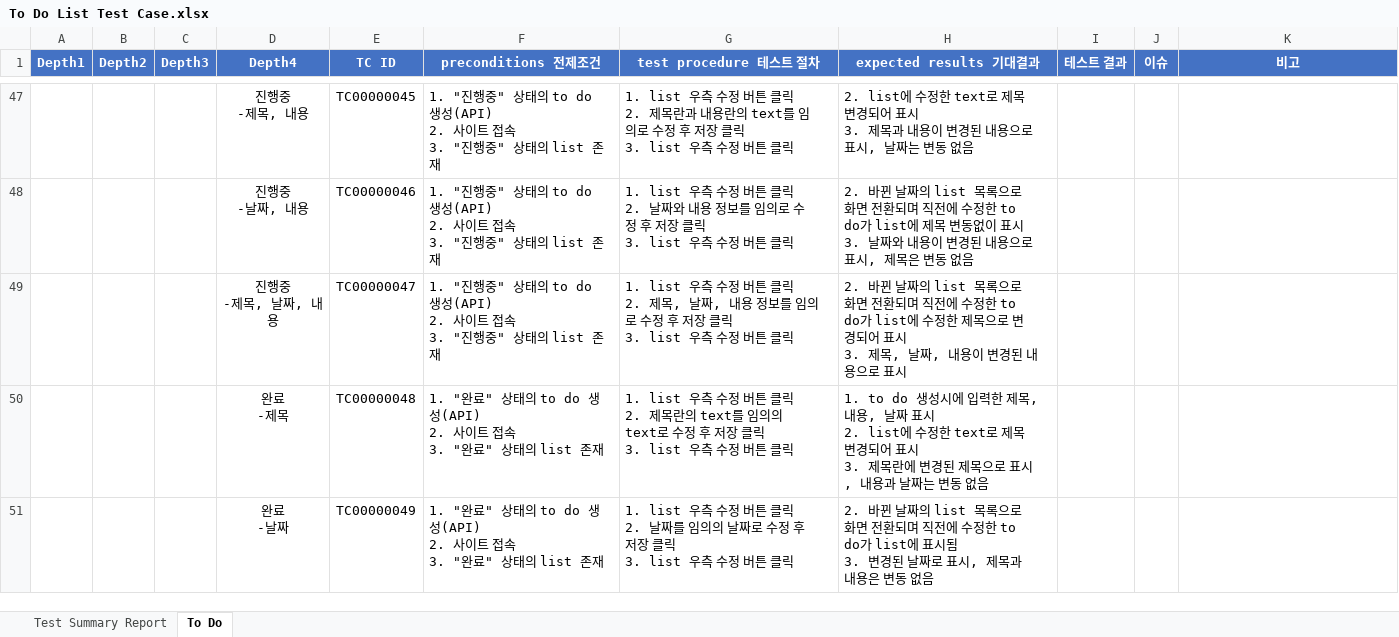
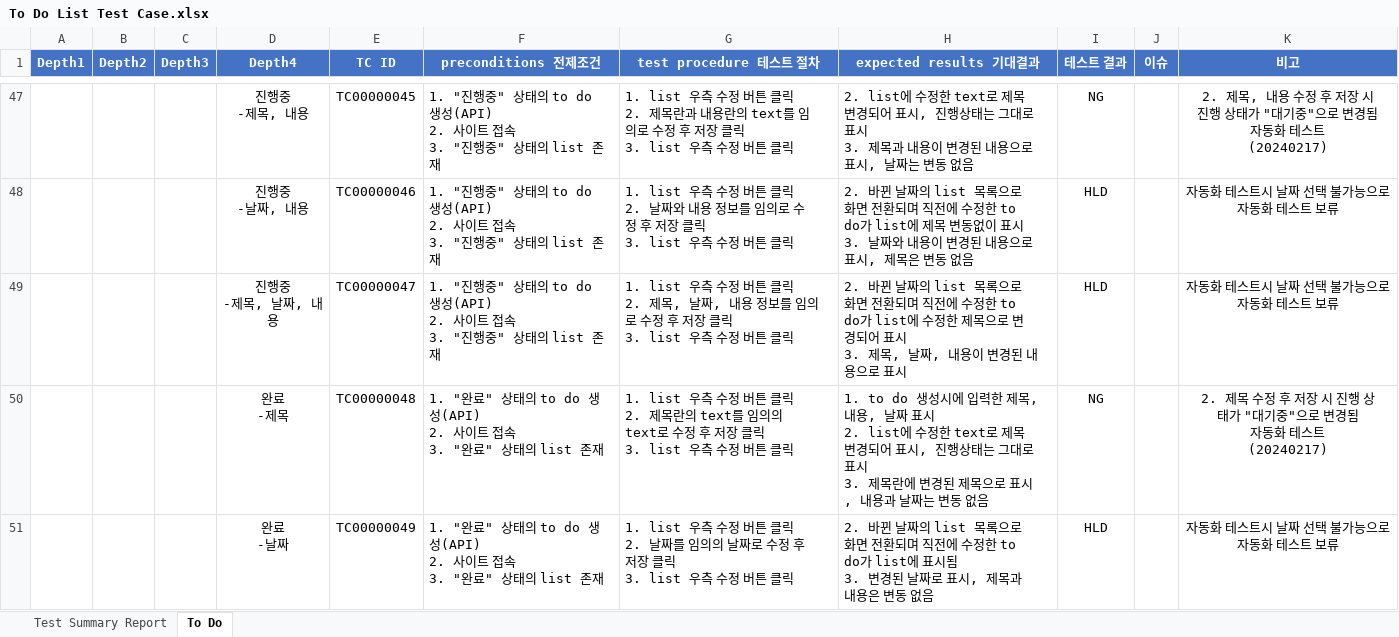
Before and after one commit to onyu1/UsedTestCafe, an Excel workbook: TC Directory/To Do List Test Case.xlsx, sheet To Do, drawn as a sheet; only a part is shown, gaps mark what is left out; values as stored, in another font and other column widths than the file's, no borders; conditional formats not drawn; ↵ is a line break in a cell; the diff covers the shown part only; the diff names each change by its address in the sheet, - before the commit and + after, or states it on an @@ line.

```diff
--- a/TC Directory/To Do List Test Case.xlsx (sheet To Do)
+++ b/TC Directory/To Do List Test Case.xlsx (sheet To Do)
-H47 (expected results 기대결과): …어 표시 ↵ 3. 제목…
+H47 (expected results 기대결과): …어 표시, 진행상태는 그대로 표시 ↵ 3. 제목…
-I47 (테스트 결과): (empty)
+I47 (테스트 결과): NG
-K47 (비고): (empty)
+K47 (비고): 2. 제목, 내용 수정 후 저장 시 진행 상태가 "대기중"으로 변경됨 ↵ 자동화 테스트 ↵ (20240217)
-I48:I49 (테스트 결과): (empty)
+I48:I49 (테스트 결과): HLD
-K48:K49 (비고): (empty)
+K48:K49 (비고): 자동화 테스트시 날짜 선택 불가능으로 ↵ 자동화 테스트 보류
-H50 (expected results 기대결과): …어 표시 ↵ 3. 제목…
+H50 (expected results 기대결과): …어 표시, 진행상태는 그대로 표시 ↵ 3. 제목…
-I50 (테스트 결과): (empty)
+I50 (테스트 결과): NG
-K50 (비고): (empty)
+K50 (비고): 2. 제목 수정 후 저장 시 진행 상태가 "대기중"으로 변경됨 ↵ 자동화 테스트 ↵ (20240217)
-I51 (테스트 결과): (empty)
+I51 (테스트 결과): HLD
-K51 (비고): (empty)
+K51 (비고): 자동화 테스트시 날짜 선택 불가능으로 ↵ 자동화 테스트 보류
```
Also changed, not shown: 75 edited cells elsewhere in this sheet, charts or pictures, 1 other file.
